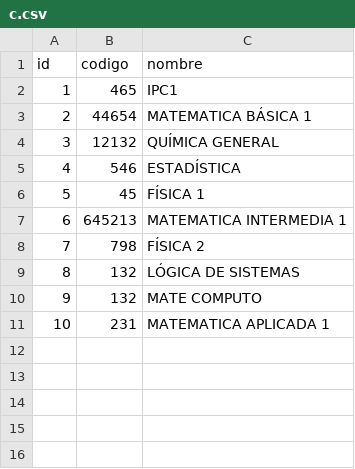
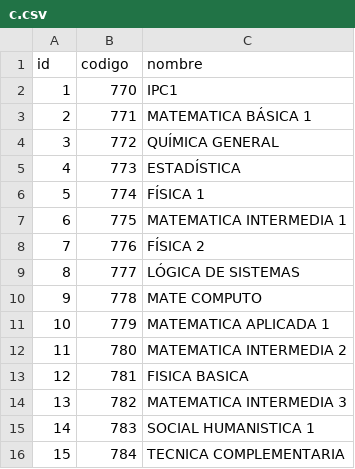
Before and after one commit to Gerson7w7/IPC1_Practica2_G9, a CSV file: Practica2/c.csv, drawn as a sheet.

```diff
--- a/Practica2/c.csv
+++ b/Practica2/c.csv
@@ -1,11 +1,16 @@
 id;codigo;nombre
-1;465;IPC1
-2;44654;MATEMATICA BÁSICA 1
-3;12132;QUÍMICA GENERAL
-4;546;ESTADÍSTICA
-5;45;FÍSICA 1
-6;645213;MATEMATICA INTERMEDIA 1
-7;798;FÍSICA 2;;
-8;132;LÓGICA DE SISTEMAS
-9;132;MATE COMPUTO
-10;231;MATEMATICA APLICADA 1
+1;770;IPC1
+2;771;MATEMATICA BÁSICA 1
+3;772;QUÍMICA GENERAL
+4;773;ESTADÍSTICA
+5;774;FÍSICA 1
+6;775;MATEMATICA INTERMEDIA 1
+7;776;FÍSICA 2
+8;777;LÓGICA DE SISTEMAS
+9;778;MATE COMPUTO
+10;779;MATEMATICA APLICADA 1
+11;780;MATEMATICA INTERMEDIA 2
+12;781;FISICA BASICA
+13;782;MATEMATICA INTERMEDIA 3
+14;783;SOCIAL HUMANISTICA 1
+15;784;TECNICA COMPLEMENTARIA
```
Also changed, not shown: Practica2/a.csv, Practica2/p.csv, 10 other files.
